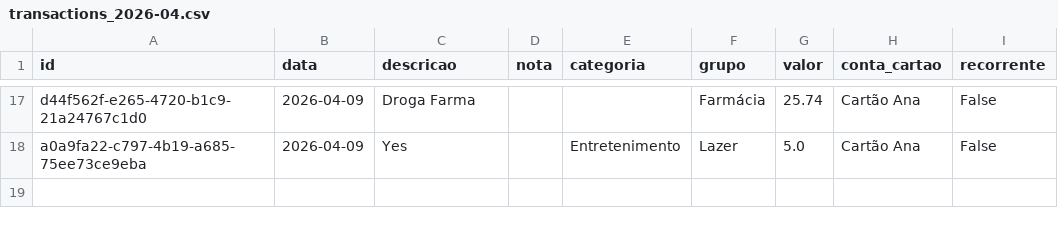
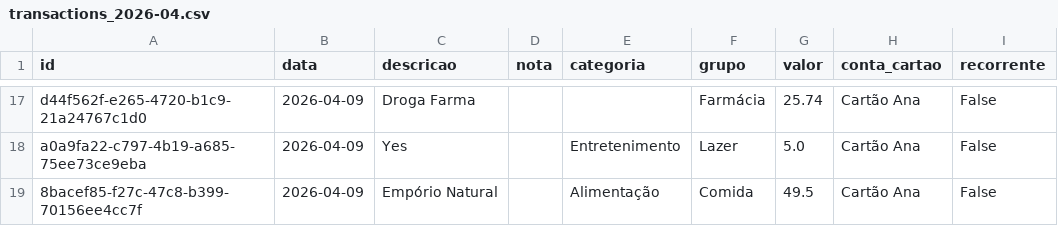
Before and after one commit to czrstar/finance-dashboard-zappro, a CSV file: data/monthly/transactions_2026-04.csv, drawn as a sheet; only a part is shown, gaps mark what is left out.

Commit message:
auto: update data/monthly/transactions_2026-04.csv

```diff
--- a/data/monthly/transactions_2026-04.csv
+++ b/data/monthly/transactions_2026-04.csv
@@ -18 +18,2 @@ d44f562f-e265-4720-b1c9-21a24767c1d0,2026-04-09,Droga Farma,,,Farmácia,25.74,Ca
 a0a9fa22-c797-4b19-a685-75ee73ce9eba,2026-04-09,Yes,,Entretenimento,Lazer,5.0,Cartão Ana,False
+8bacef85-f27c-47c8-b399-70156ee4cc7f,2026-04-09,Empório Natural,,Alimentação,Comida,49.5,Cartão Ana,False
```
